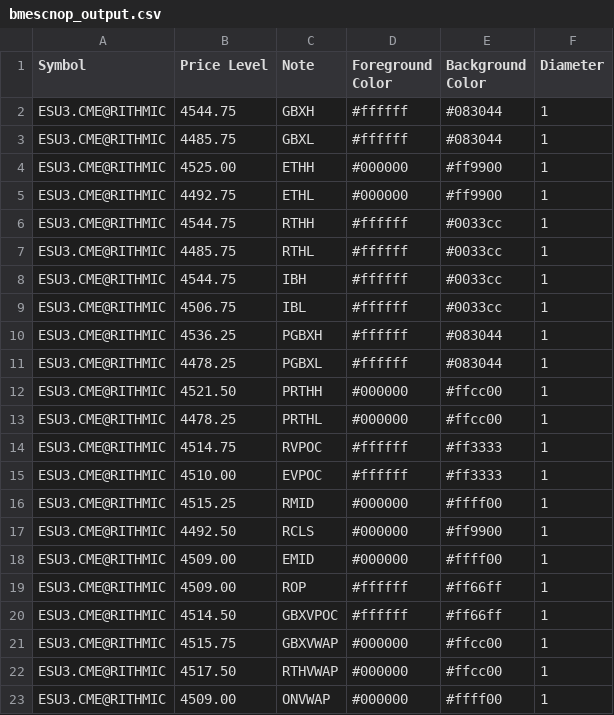
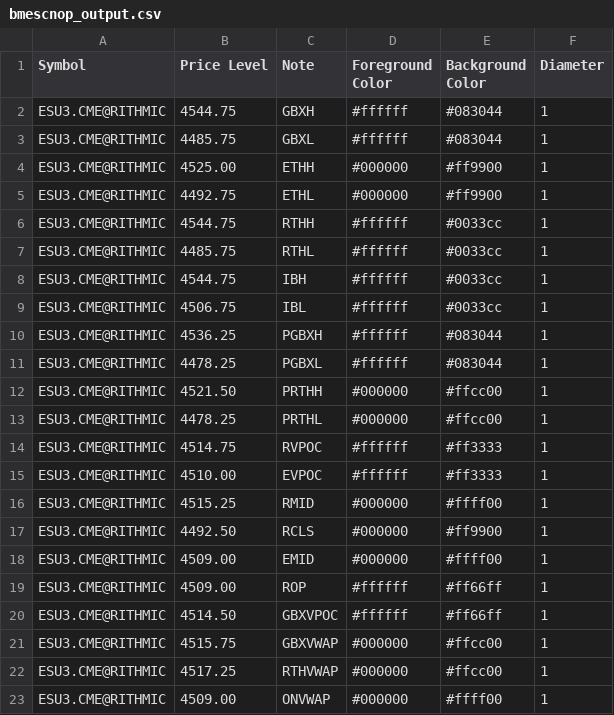
Before and after one commit to shasonline79/irt_levels, a CSV file: bmescnop_output.csv, drawn as a sheet.

Commit message:
autoupdate 2023-08-10-13:09:02

```diff
--- a/bmescnop_output.csv
+++ b/bmescnop_output.csv
@@ -21,3 +21,3 @@ ESU3.CME@RITHMIC,4514.50,GBXVPOC,#ffffff,#ff66ff,1
 ESU3.CME@RITHMIC,4515.75,GBXVWAP,#000000,#ffcc00,1
-ESU3.CME@RITHMIC,4517.50,RTHVWAP,#000000,#ffcc00,1
+ESU3.CME@RITHMIC,4517.25,RTHVWAP,#000000,#ffcc00,1
 ESU3.CME@RITHMIC,4509.00,ONVWAP,#000000,#ffff00,1
```
